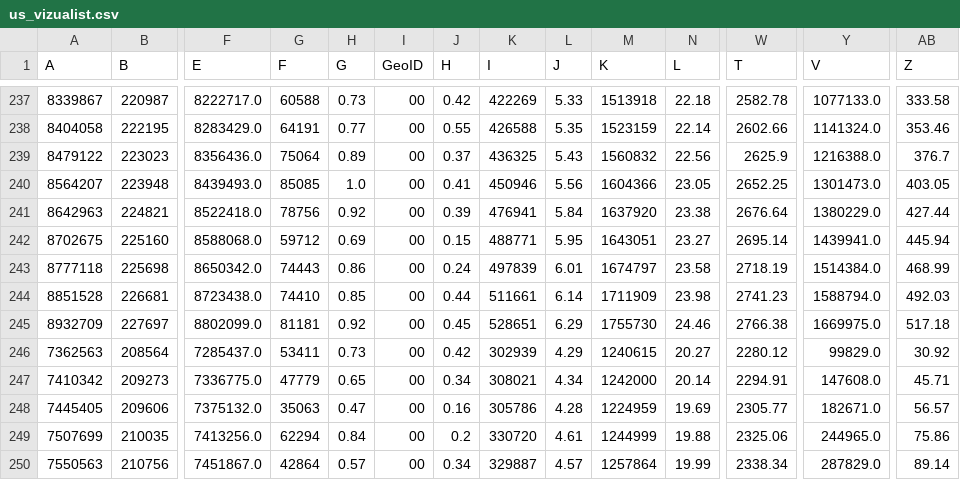
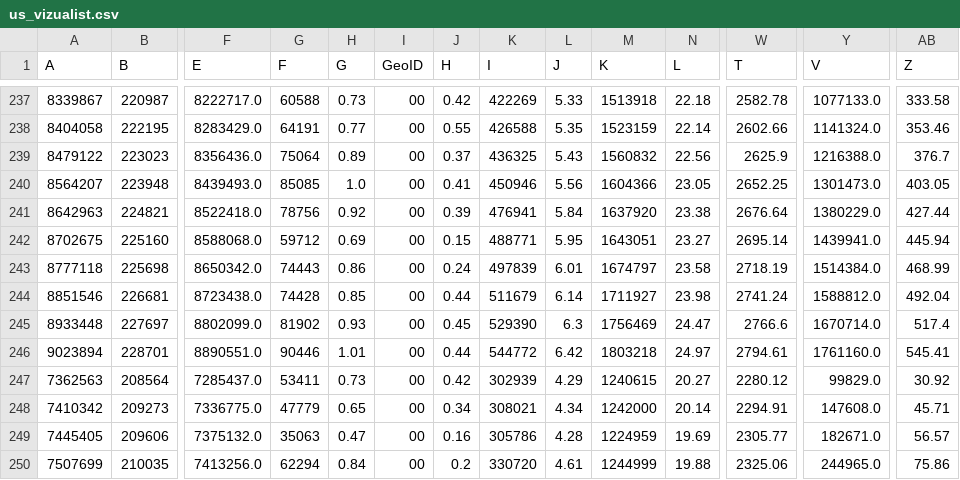
Before and after one commit to vedadr/CORONA19_VIZUALIST, a CSV file: us_vizualist.csv, drawn as a sheet; only a part is shown, gaps mark what is left out; the shorter side is filled out with more unchanged rows; rows hold the shown columns only; the diff names each change by its address in the sheet, - before the commit and + after, or states it on an @@ line.

```diff
--- a/us_vizualist.csv
+++ b/us_vizualist.csv
-A244 (A): 8851528
+A244 (A): 8851546
-G244 (F): 74410
+G244 (F): 74428
-K244 (I): 511661
+K244 (I): 511679
-M244 (K): 1711909
+M244 (K): 1711927
-W244 (T): 2741.23
+W244 (T): 2741.24
-Y244 (V): 1588794.0
+Y244 (V): 1588812.0
-AB244 (Z): 492.03
+AB244 (Z): 492.04
-A245 (A): 8932709
+A245 (A): 8933448
-G245 (F): 81181
+G245 (F): 81902
-H245 (G): 0.92
+H245 (G): 0.93
-K245 (I): 528651
+K245 (I): 529390
-L245 (J): 6.29
+L245 (J): 6.3
-M245 (K): 1755730
+M245 (K): 1756469
-N245 (L): 24.46
+N245 (L): 24.47
-W245 (T): 2766.38
+W245 (T): 2766.6
-Y245 (V): 1669975.0
+Y245 (V): 1670714.0
-AB245 (Z): 517.18
+AB245 (Z): 517.4
+row 246: 9023894 | 228701 | 8890551.0 | 90446 | 1.01 | 00 | 0.44 | 544772 | 6.42 | 1803218 | 24.97 | 2794.61 | 1761160.0 | 545.41
```
Also changed, not shown: 1 other file.
